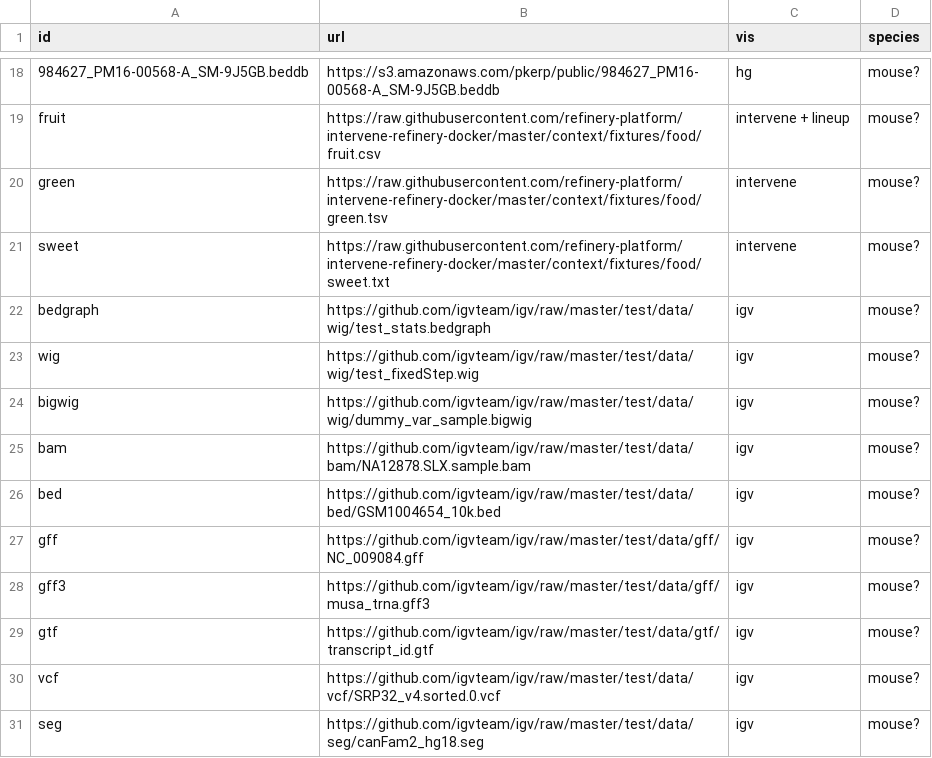
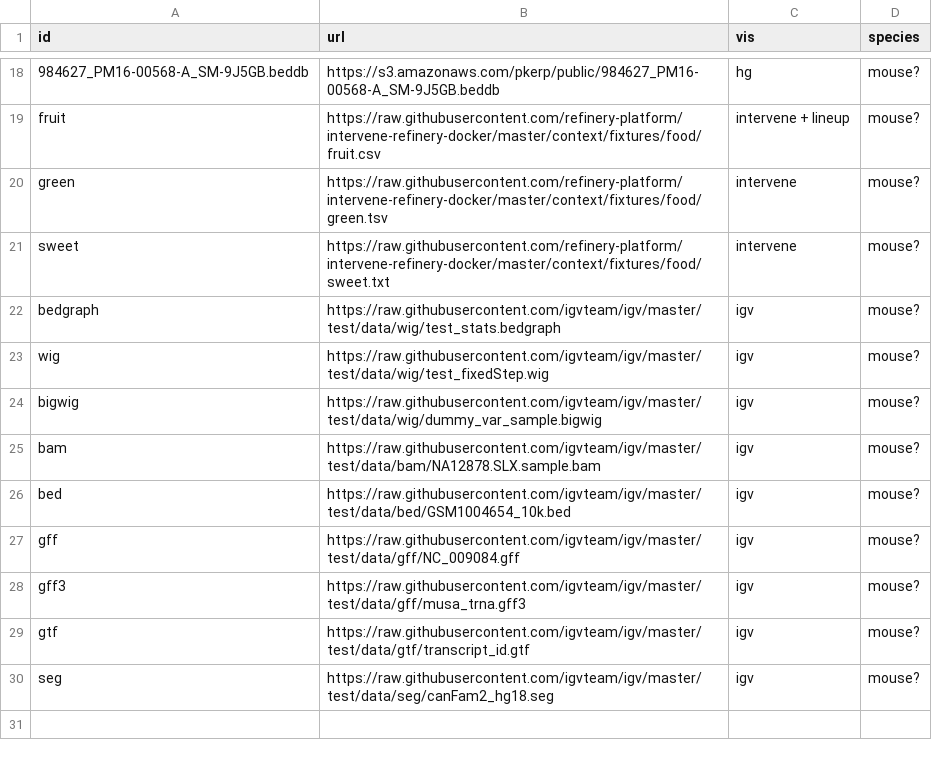
Before and after one commit to refinery-platform/visualization-tools, a CSV file: vis-qa-data.csv, drawn as a sheet; only a part is shown, gaps mark what is left out.

Commit message:
Switch to raw git; remove one file

```diff
--- a/vis-qa-data.csv
+++ b/vis-qa-data.csv
@@ -21,11 +21,10 @@ green,https://raw.githubusercontent.com/refinery-platform/intervene-refinery-doc
 sweet,https://raw.githubusercontent.com/refinery-platform/intervene-refinery-docker/master/context/fixtures/food/sweet.txt,intervene,mouse?
-bedgraph,https://github.com/igvteam/igv/raw/master/test/data/wig/test_stats.bedgraph,igv,mouse?
-wig,https://github.com/igvteam/igv/raw/master/test/data/wig/test_fixedStep.wig,igv,mouse?
-bigwig,https://github.com/igvteam/igv/raw/master/test/data/wig/dummy_var_sample.bigwig,igv,mouse?
-bam,https://github.com/igvteam/igv/raw/master/test/data/bam/NA12878.SLX.sample.bam,igv,mouse?
-bed,https://github.com/igvteam/igv/raw/master/test/data/bed/GSM1004654_10k.bed,igv,mouse?
-gff,https://github.com/igvteam/igv/raw/master/test/data/gff/NC_009084.gff,igv,mouse?
-gff3,https://github.com/igvteam/igv/raw/master/test/data/gff/musa_trna.gff3,igv,mouse?
-gtf,https://github.com/igvteam/igv/raw/master/test/data/gtf/transcript_id.gtf,igv,mouse?
-vcf,https://github.com/igvteam/igv/raw/master/test/data/vcf/SRP32_v4.sorted.0.vcf,igv,mouse?
-seg,https://github.com/igvteam/igv/raw/master/test/data/seg/canFam2_hg18.seg,igv,mouse?
+bedgraph,https://raw.githubusercontent.com/igvteam/igv/master/test/data/wig/test_stats.bedgraph,igv,mouse?
+wig,https://raw.githubusercontent.com/igvteam/igv/master/test/data/wig/test_fixedStep.wig,igv,mouse?
+bigwig,https://raw.githubusercontent.com/igvteam/igv/master/test/data/wig/dummy_var_sample.bigwig,igv,mouse?
+bam,https://raw.githubusercontent.com/igvteam/igv/master/test/data/bam/NA12878.SLX.sample.bam,igv,mouse?
+bed,https://raw.githubusercontent.com/igvteam/igv/master/test/data/bed/GSM1004654_10k.bed,igv,mouse?
+gff,https://raw.githubusercontent.com/igvteam/igv/master/test/data/gff/NC_009084.gff,igv,mouse?
+gff3,https://raw.githubusercontent.com/igvteam/igv/master/test/data/gff/musa_trna.gff3,igv,mouse?
+gtf,https://raw.githubusercontent.com/igvteam/igv/master/test/data/gtf/transcript_id.gtf,igv,mouse?
+seg,https://raw.githubusercontent.com/igvteam/igv/master/test/data/seg/canFam2_hg18.seg,igv,mouse?
```
